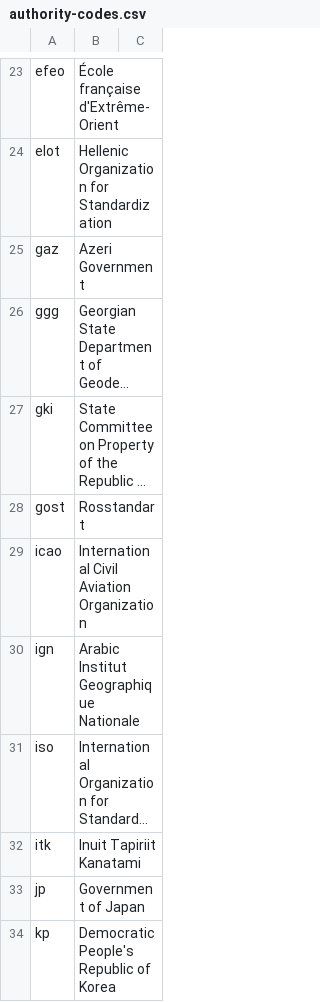
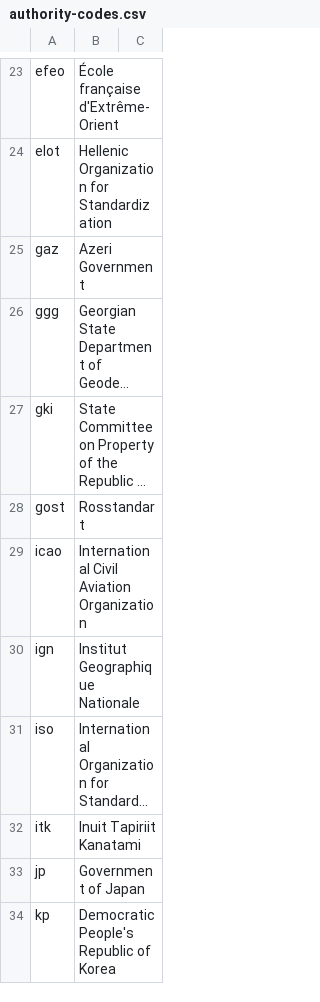
Before and after one commit to CalConnect/csd-transcription-systems, a CSV file: sources/data/authority-codes.csv, drawn as a sheet; only a part is shown, gaps mark what is left out; long unchanged cells end in …; the diff names each change by its address in the sheet, - before the commit and + after, or states it on an @@ line.

Commit message:
codes: Fix typo in name of ign
related to #21

```diff
--- a/sources/data/authority-codes.csv
+++ b/sources/data/authority-codes.csv
-B30: Arabic Institut Geographique Nationale
+B30: Institut Geographique Nationale
```
Also changed, not shown: sources/data/codes.csv.
